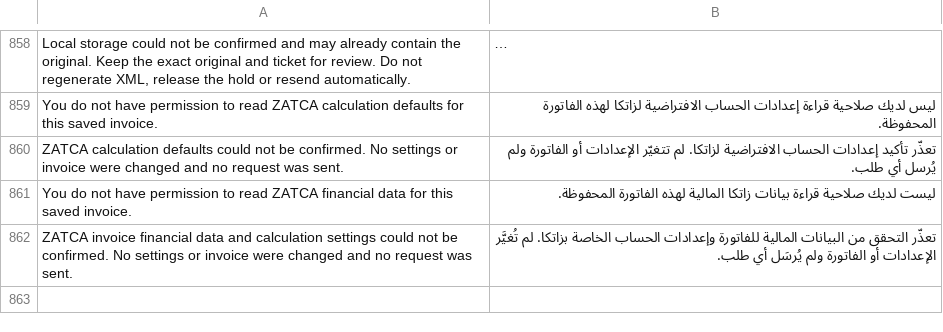
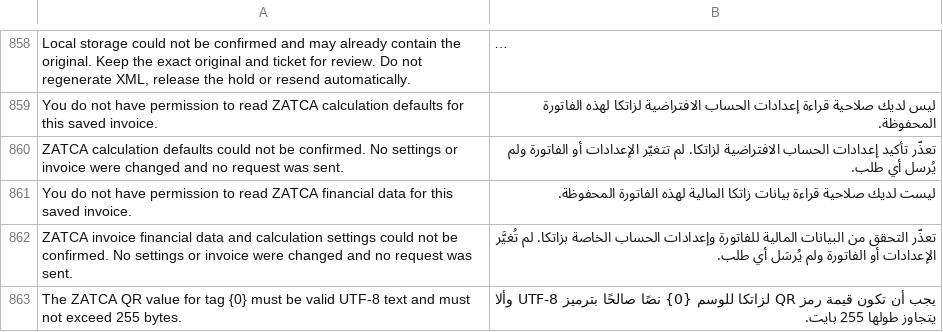
Before and after one commit to Top1ERP/zatca_erpgulf, a CSV file: zatca_erpgulf/translations/ar.csv, drawn as a sheet; only a part is shown, gaps mark what is left out; long unchanged cells end in ….

```diff
--- a/zatca_erpgulf/translations/ar.csv
+++ b/zatca_erpgulf/translations/ar.csv
@@ -862 +862,2 @@ You do not have permission to read ZATCA financial data for this saved invoice.,
 ZATCA invoice financial data and calculation settings could not be confirmed. No settings or invoice were changed and no request was sent.,تعذّر التحقق من البيانات المالية للفاتورة وإعدادات الحساب الخاصة بزاتكا. لم تُغيَّر الإعدادات أو الفاتورة ولم يُرسَل أي طلب.
+The ZATCA QR value for tag {0} must be valid UTF-8 text and must not exceed 255 bytes.,يجب أن تكون قيمة رمز QR لزاتكا للوسم {0} نصًا صالحًا بترميز UTF-8 وألا يتجاوز طولها 255 بايت.
```
Also changed, not shown: 14 other files.
